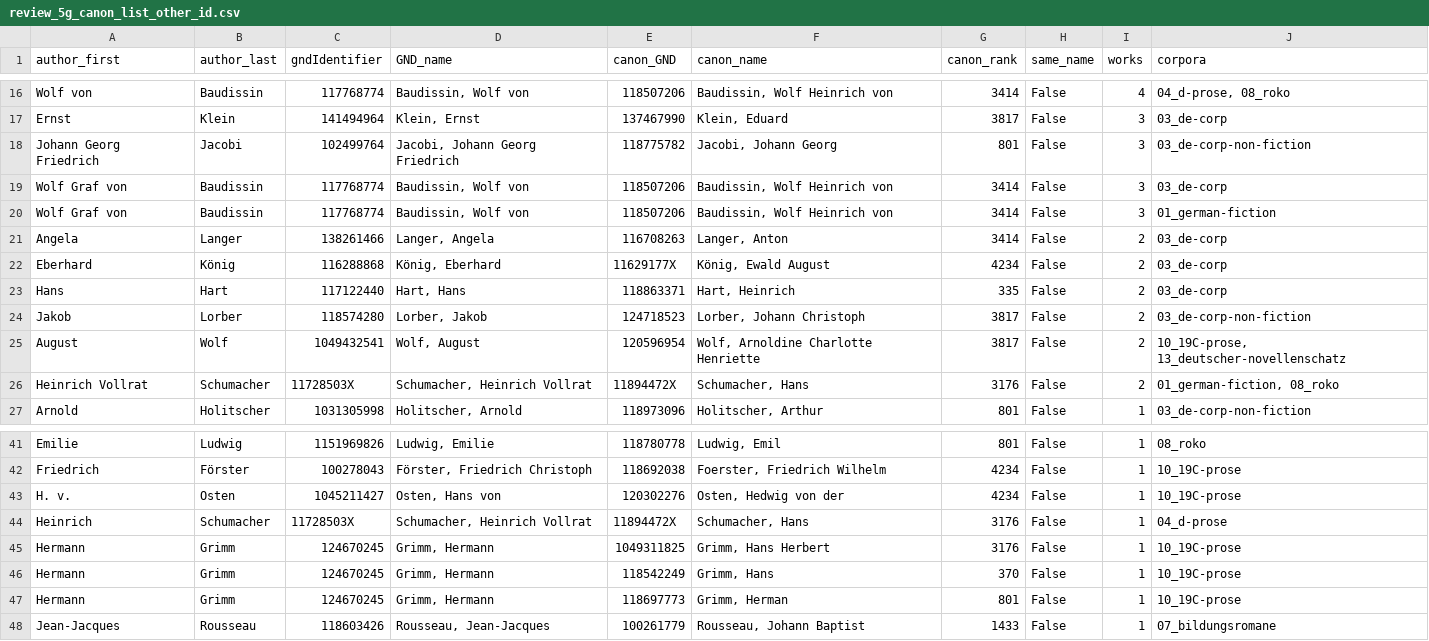
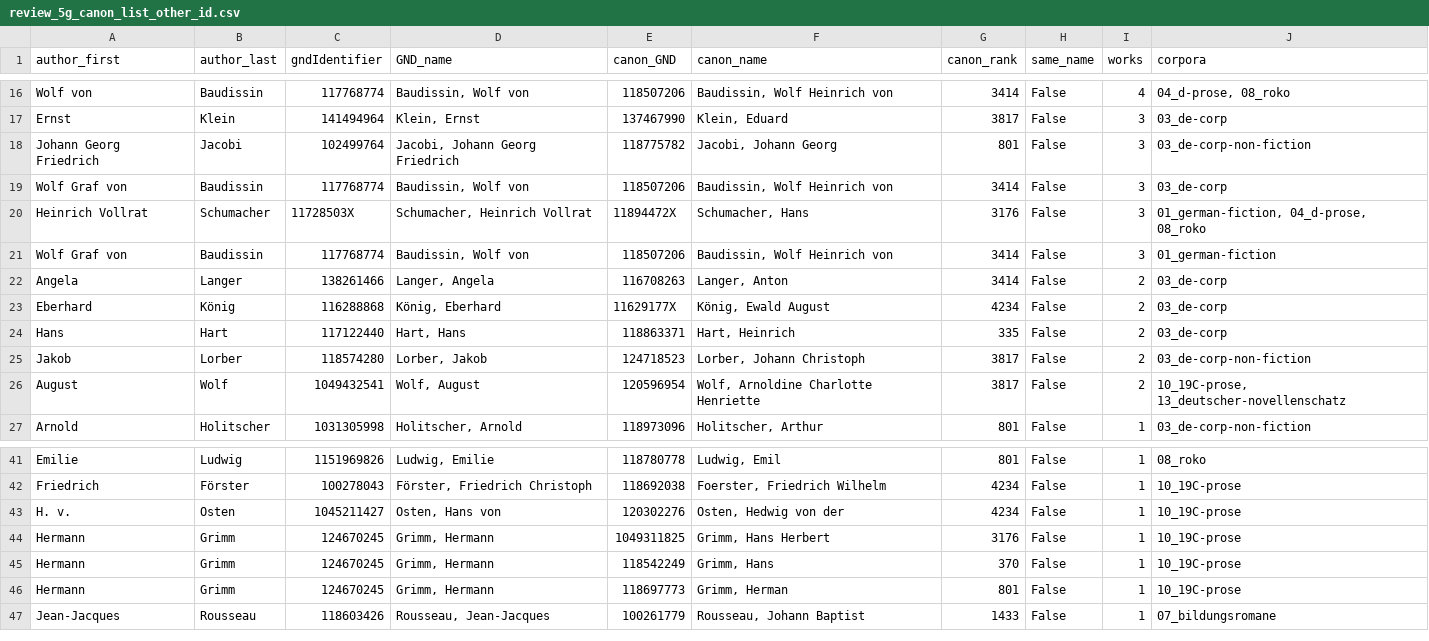
Before and after one commit to MertenKroencke/corpora_and_canonicity, a CSV file: resources/final/review_5g_canon_list_other_id.csv, drawn as a sheet; only a part is shown, gaps mark what is left out; removed rows and columns are numbered as before the commit, all else as after; the diff names each change by its address in the sheet, - before the commit and + after, or states it on an @@ line.

```diff
--- a/resources/final/review_5g_canon_list_other_id.csv
+++ b/resources/final/review_5g_canon_list_other_id.csv
+row 20: Heinrich Vollrat | Schumacher | 11728503X | Schumacher, Heinrich Vollrat | 11894472X | Schumacher, Hans | 3176 | False | 3 | 01_german-fiction, 04_d-prose, 08_roko
-row 26: Heinrich Vollrat | Schumacher | 11728503X | Schumacher, Heinrich Vollrat | 11894472X | Schumacher, Hans | 3176 | False | 2 | 01_german-fiction, 08_roko
-row 44: Heinrich | Schumacher | 11728503X | Schumacher, Heinrich Vollrat | 11894472X | Schumacher, Hans | 3176 | False | 1 | 04_d-prose
```
Also changed, not shown: 3 other files.
